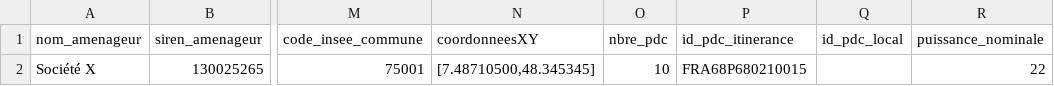
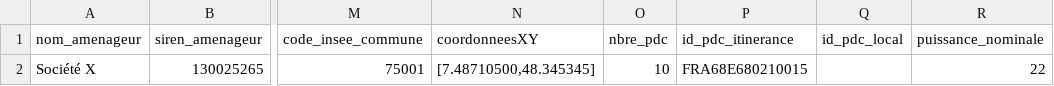
Before and after one commit to etalab/schema-irve, a CSV file: exemple-valide.csv, drawn as a sheet; only a part is shown, gaps mark what is left out; the diff names each change by its address in the sheet, - before the commit and + after, or states it on an @@ line.

Commit message:
Update exemple-valide.csv
modification de l'ID d'exemple conformément aux règles de l'AFIREV : E pour point de recharge (id_pdc) et P pour Pool / id_station

```diff
--- a/exemple-valide.csv
+++ b/exemple-valide.csv
-P2 (id_pdc_itinerance): FRA68P680210015
+P2 (id_pdc_itinerance): FRA68E680210015
```
